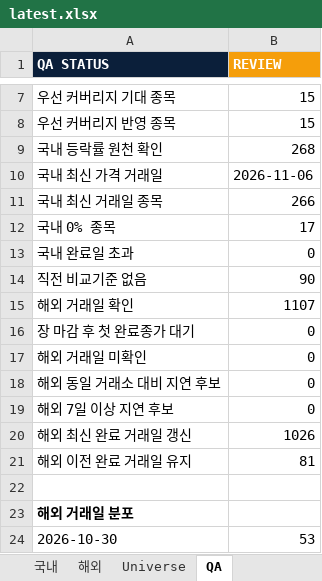
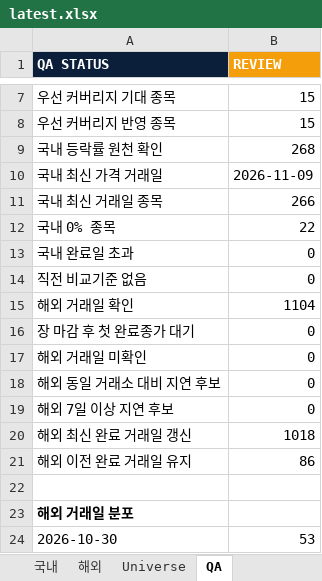
Before and after one commit to lou2sclare-ai/Stock-Price-Update, an Excel workbook: output/latest.xlsx, sheet QA, drawn as a sheet; only a part is shown, gaps mark what is left out; values as stored, in another font and other column widths than the file's, no borders; the diff covers the shown part only; the diff names each change by its address in the sheet, - before the commit and + after, or states it on an @@ line.

```diff
--- a/output/latest.xlsx (sheet QA)
+++ b/output/latest.xlsx (sheet QA)
-B10 (REVIEW): 2026-11-06
+B10 (REVIEW): 2026-11-09
-B12 (REVIEW): 17
+B12 (REVIEW): 22
-B14 (REVIEW): 90
+B14 (REVIEW): 0
-B15 (REVIEW): 1107
+B15 (REVIEW): 1104
-B20 (REVIEW): 1026
+B20 (REVIEW): 1018
-B21 (REVIEW): 81
+B21 (REVIEW): 86
```
Also changed, not shown: 1 added row, 3 removed rows and 4 edited cells elsewhere in this sheet, sheet Dashboard, sheet 해외, sheet 국내, sheet Universe, sheet 우선 커버리지, 4 other files.
